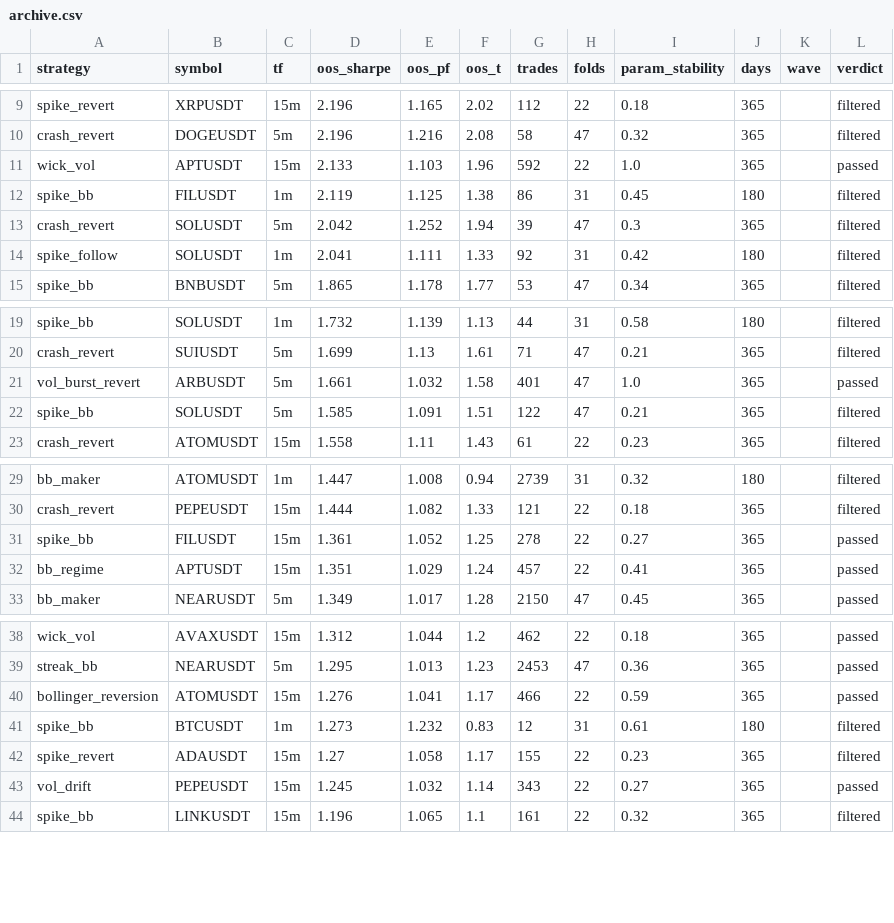
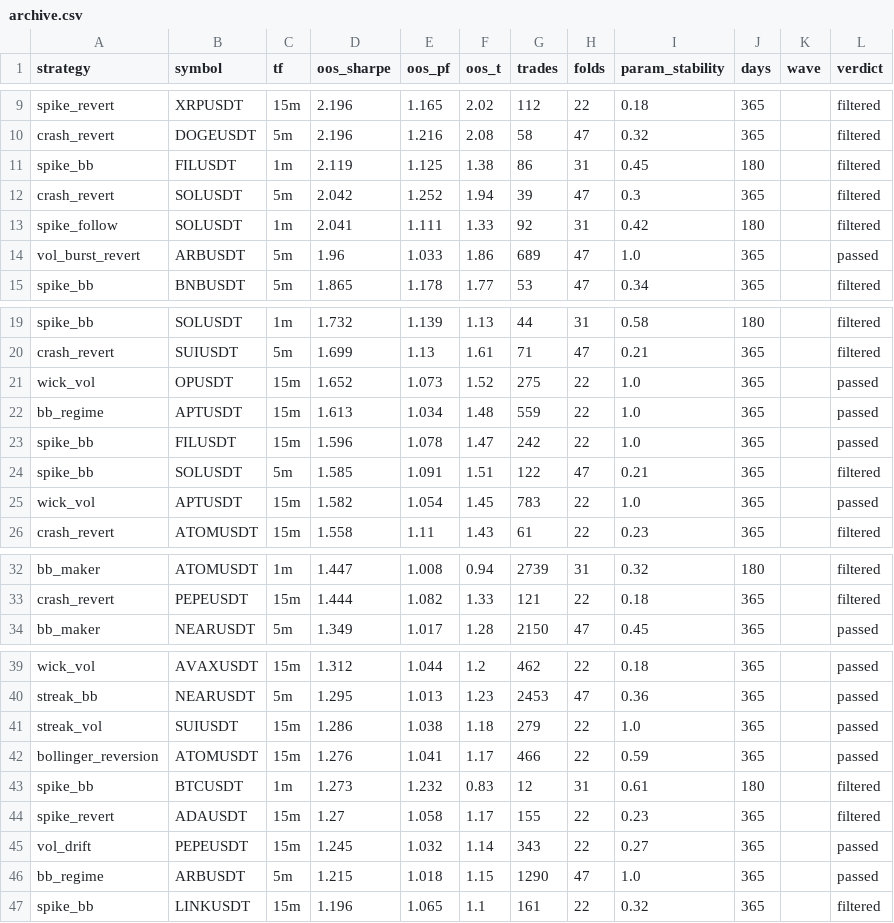
Before and after one commit to palcikia-crypto/scalp-lab-termux, a CSV file: scalp-lab/reports/archive.csv, drawn as a sheet; only a part is shown, gaps mark what is left out; the diff covers the shown part only.

```diff
--- a/scalp-lab/reports/archive.csv
+++ b/scalp-lab/reports/archive.csv
@@ -10,3 +10,2 @@ spike_revert,XRPUSDT,15m,2.196,1.165,2.02,112,22,0.18,365,,filtered
 crash_revert,DOGEUSDT,5m,2.196,1.216,2.08,58,47,0.32,365,,filtered
-wick_vol,APTUSDT,15m,2.133,1.103,1.96,592,22,1.0,365,,passed
 spike_bb,FILUSDT,1m,2.119,1.125,1.38,86,31,0.45,180,,filtered
@@ -14,2 +13,3 @@ crash_revert,SOLUSDT,5m,2.042,1.252,1.94,39,47,0.3,365,,filtered
 spike_follow,SOLUSDT,1m,2.041,1.111,1.33,92,31,0.42,180,,filtered
+vol_burst_revert,ARBUSDT,5m,1.96,1.033,1.86,689,47,1.0,365,,passed
 spike_bb,BNBUSDT,5m,1.865,1.178,1.77,53,47,0.34,365,,filtered
@@ -20,4 +20,7 @@ spike_bb,SOLUSDT,1m,1.732,1.139,1.13,44,31,0.58,180,,filtered
 crash_revert,SUIUSDT,5m,1.699,1.13,1.61,71,47,0.21,365,,filtered
-vol_burst_revert,ARBUSDT,5m,1.661,1.032,1.58,401,47,1.0,365,,passed
+wick_vol,OPUSDT,15m,1.652,1.073,1.52,275,22,1.0,365,,passed
+bb_regime,APTUSDT,15m,1.613,1.034,1.48,559,22,1.0,365,,passed
+spike_bb,FILUSDT,15m,1.596,1.078,1.47,242,22,1.0,365,,passed
 spike_bb,SOLUSDT,5m,1.585,1.091,1.51,122,47,0.21,365,,filtered
+wick_vol,APTUSDT,15m,1.582,1.054,1.45,783,22,1.0,365,,passed
 crash_revert,ATOMUSDT,15m,1.558,1.11,1.43,61,22,0.23,365,,filtered
@@ -30,4 +33,2 @@ bb_maker,ATOMUSDT,1m,1.447,1.008,0.94,2739,31,0.32,180,,filtered
 crash_revert,PEPEUSDT,15m,1.444,1.082,1.33,121,22,0.18,365,,filtered
-spike_bb,FILUSDT,15m,1.361,1.052,1.25,278,22,0.27,365,,passed
-bb_regime,APTUSDT,15m,1.351,1.029,1.24,457,22,0.41,365,,passed
 bb_maker,NEARUSDT,5m,1.349,1.017,1.28,2150,47,0.45,365,,passed
@@ -39,2 +40,3 @@ wick_vol,AVAXUSDT,15m,1.312,1.044,1.2,462,22,0.18,365,,passed
 streak_bb,NEARUSDT,5m,1.295,1.013,1.23,2453,47,0.36,365,,passed
+streak_vol,SUIUSDT,15m,1.286,1.038,1.18,279,22,1.0,365,,passed
 bollinger_reversion,ATOMUSDT,15m,1.276,1.041,1.17,466,22,0.59,365,,passed
@@ -43,2 +45,3 @@ spike_revert,ADAUSDT,15m,1.27,1.058,1.17,155,22,0.23,365,,filtered
 vol_drift,PEPEUSDT,15m,1.245,1.032,1.14,343,22,0.27,365,,passed
+bb_regime,ARBUSDT,5m,1.215,1.018,1.15,1290,47,1.0,365,,passed
 spike_bb,LINKUSDT,15m,1.196,1.065,1.1,161,22,0.32,365,,filtered
```
Also changed, not shown: 3 removed rows elsewhere in this file, scalp-lab/reports/leaderboard.csv, 2 other files.
